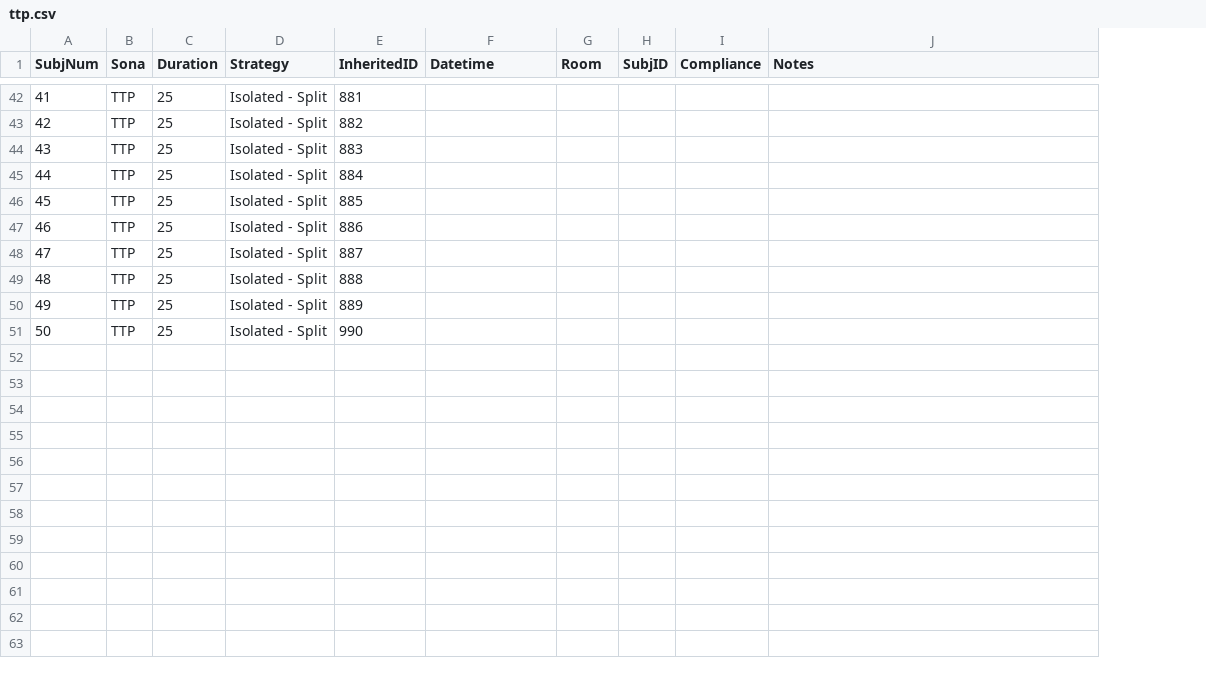
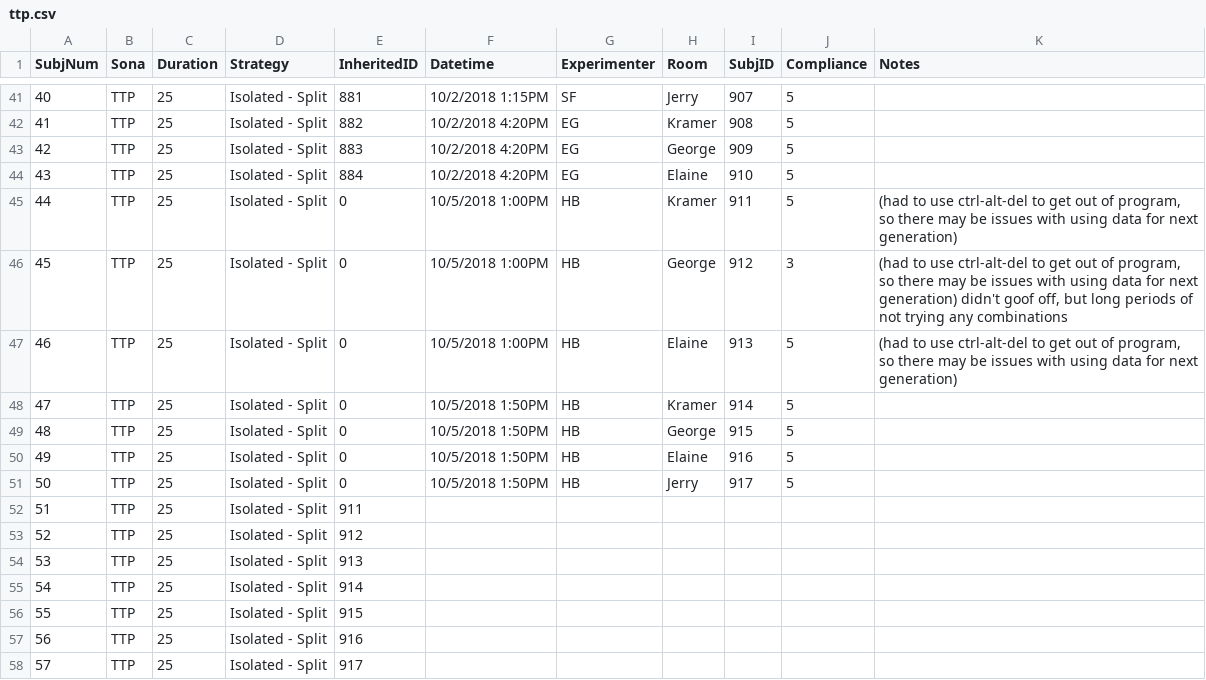
Before and after one commit to pedmiston/totems-data, a CSV file: data-raw/subj-info/ttp.csv, drawn as a sheet; only a part is shown, gaps mark what is left out; addresses are those after the commit; the diff covers the shown part only; the diff names each change by its address in the sheet, - before the commit and + after, or states it on an @@ line.

```diff
--- a/data-raw/subj-info/ttp.csv
+++ b/data-raw/subj-info/ttp.csv
+column G (Experimenter), rows 41-43: SF | EG | EG
@@ column A (SubjNum) renumbered from row 38 down @@
-F41 (Datetime): (empty)
+F41 (Datetime): 10/2/2018 1:15PM
-H41 (Room): (empty)
+H41 (Room): Jerry
-I41 (SubjID): (empty)
+I41 (SubjID): 907
-J41:J43 (Compliance): (empty)
+J41:J43 (Compliance): 5
-F42:F43 (Datetime): (empty)
+F42:F43 (Datetime): 10/2/2018 4:20PM
-H42 (Room): (empty)
+H42 (Room): Kramer
-I42 (SubjID): (empty)
+I42 (SubjID): 908
-H43 (Room): (empty)
+H43 (Room): George
-I43 (SubjID): (empty)
+I43 (SubjID): 909
+row 44: 43 | TTP | 25 | Isolated - Split | 884 | 10/2/2018 4:20PM | EG | Elaine | 910 | 5
+row 45: 44 | TTP | 25 | Isolated - Split | 0 | 10/5/2018 1:00PM | HB | Kramer | 911 | 5 | (had to use ctrl-alt-del to get out of program, so there may be issues with using data for next generation)
+row 46: 45 | TTP | 25 | Isolated - Split | 0 | 10/5/2018 1:00PM | HB | George | 912 | 3 | (had to use ctrl-alt-del to get out of program, so there may be issues with using data for next generation) didn't goof off, but long periods of not trying any combinations
+row 47: 46 | TTP | 25 | Isolated - Split | 0 | 10/5/2018 1:00PM | HB | Elaine | 913 | 5 | (had to use ctrl-alt-del to get out of program, so there may be issues with using data for next generation)
+row 48: 47 | TTP | 25 | Isolated - Split | 0 | 10/5/2018 1:50PM | HB | Kramer | 914 | 5
+row 49: 48 | TTP | 25 | Isolated - Split | 0 | 10/5/2018 1:50PM | HB | George | 915 | 5
+row 50: 49 | TTP | 25 | Isolated - Split | 0 | 10/5/2018 1:50PM | HB | Elaine | 916 | 5
+row 51: 50 | TTP | 25 | Isolated - Split | 0 | 10/5/2018 1:50PM | HB | Jerry | 917 | 5
-E52 (InheritedID): 884
+E52 (InheritedID): 911
-E53 (InheritedID): 885
+E53 (InheritedID): 912
-E54 (InheritedID): 886
+E54 (InheritedID): 913
-E55 (InheritedID): 887
+E55 (InheritedID): 914
-E56 (InheritedID): 888
+E56 (InheritedID): 915
-E57 (InheritedID): 889
+E57 (InheritedID): 916
-E58 (InheritedID): 990
+E58 (InheritedID): 917
```
Also changed, not shown: 1 removed row and 86 edited cells elsewhere in this file, data-raw/subj-info/tot-fall-18.csv, data-raw/survey/responses.csv, 30 other files.
